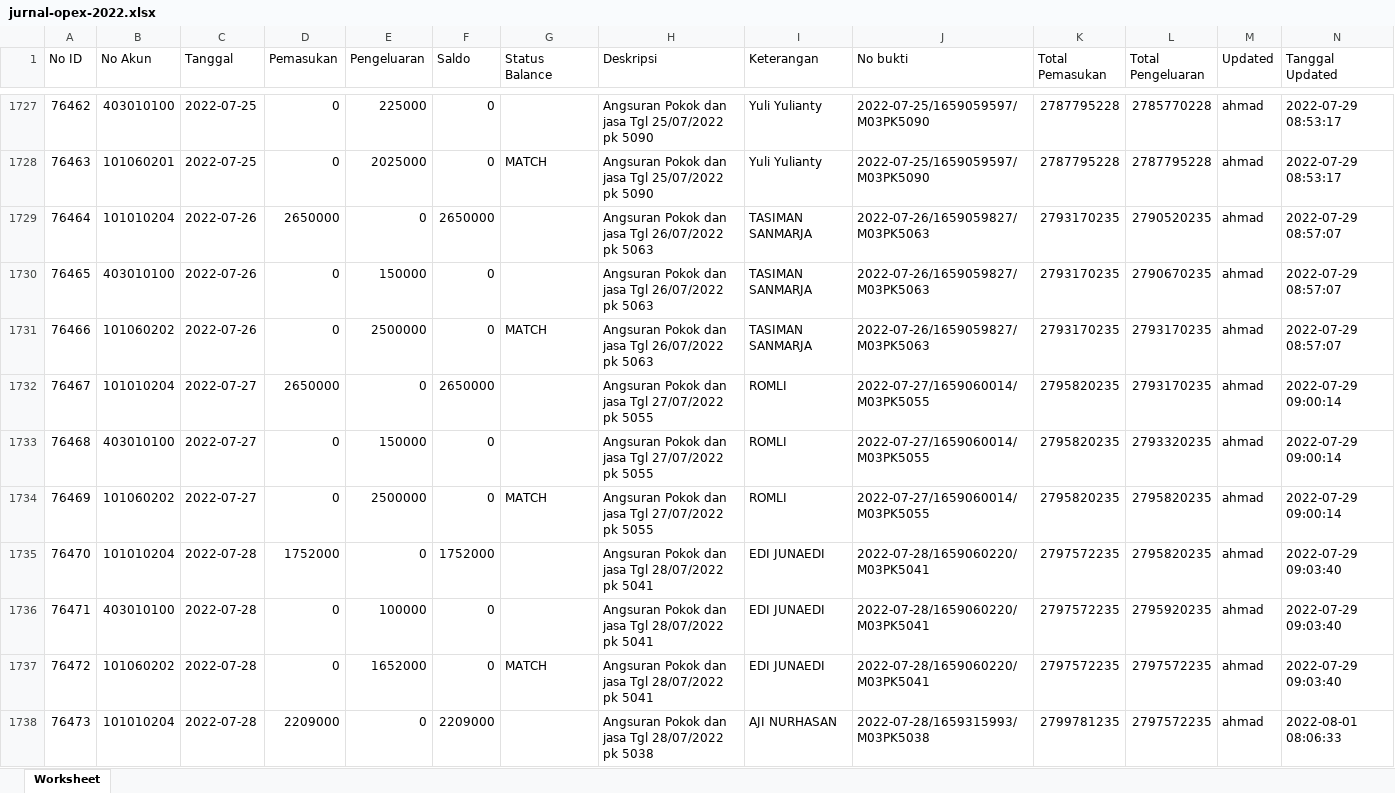
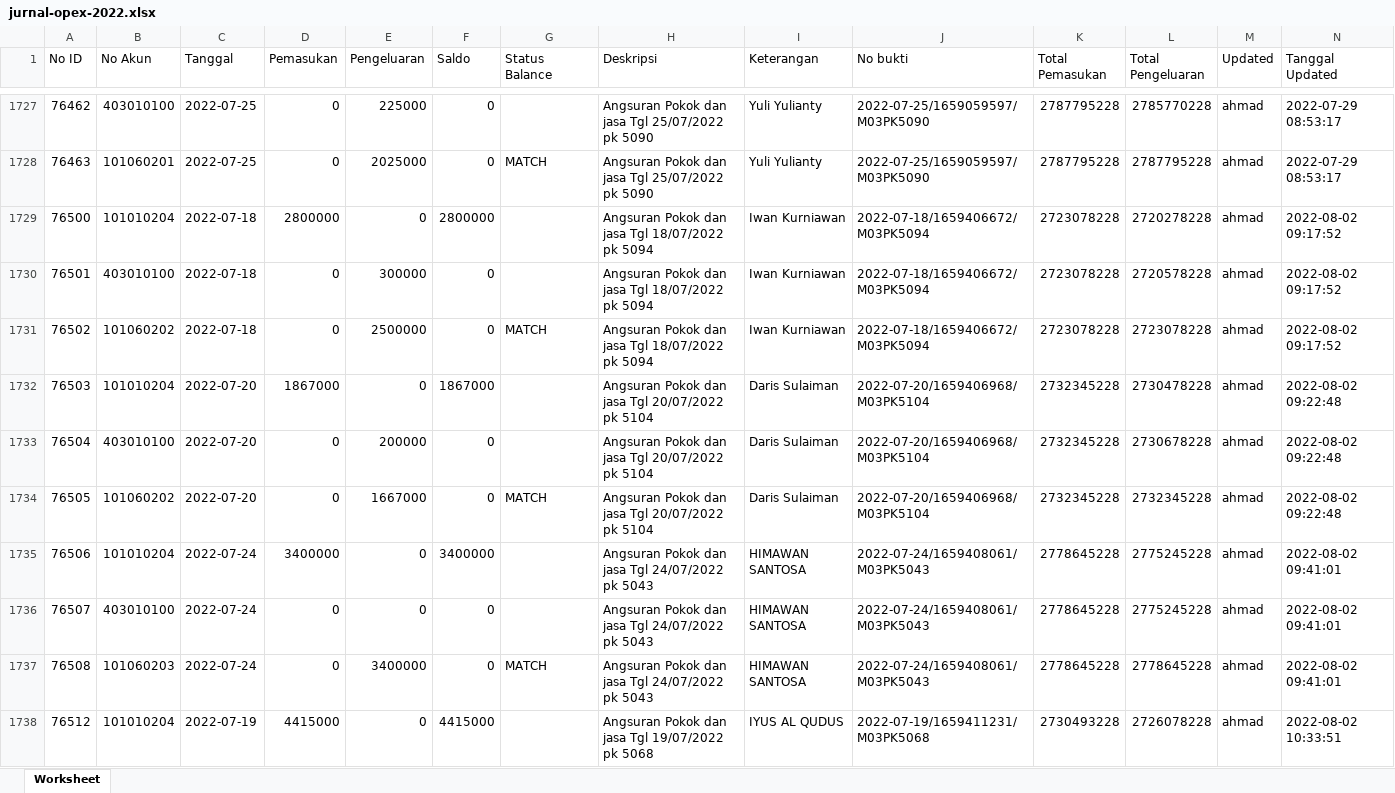
Before and after one commit to PKL-PTINTI/TJSL-CI3, an Excel workbook: storage/jurnal-opex-2022.xlsx, sheet Worksheet, drawn as a sheet; only a part is shown, gaps mark what is left out; the shorter side is filled out with more unchanged rows; values as stored, in another font and other column widths than the file's, no borders; the diff covers the shown part only; the diff names each change by its address in the sheet, - before the commit and + after, or states it on an @@ line.

```diff
--- a/storage/jurnal-opex-2022.xlsx (sheet Worksheet)
+++ b/storage/jurnal-opex-2022.xlsx (sheet Worksheet)
-row 1729: 76464 | 101010204 | 2022-07-26 | 2650000 | 0 | 2650000 |  | Angsuran Pokok dan jasa Tgl 26/07/2022 pk 5063 | TASIMAN SANMARJA | 2022-07-26/1659059827/M03PK5063 | 2793170235 | 2790520235 | ahmad | 2022-07-29 08:57:07
-row 1730: 76465 | 403010100 | 2022-07-26 | 0 | 150000 | 0 |  | Angsuran Pokok dan jasa Tgl 26/07/2022 pk 5063 | TASIMAN SANMARJA | 2022-07-26/1659059827/M03PK5063 | 2793170235 | 2790670235 | ahmad | 2022-07-29 08:57:07
-row 1731: 76466 | 101060202 | 2022-07-26 | 0 | 2500000 | 0 | MATCH | Angsuran Pokok dan jasa Tgl 26/07/2022 pk 5063 | TASIMAN SANMARJA | 2022-07-26/1659059827/M03PK5063 | 2793170235 | 2793170235 | ahmad | 2022-07-29 08:57:07
-row 1732: 76467 | 101010204 | 2022-07-27 | 2650000 | 0 | 2650000 |  | Angsuran Pokok dan jasa Tgl 27/07/2022 pk 5055 | ROMLI | 2022-07-27/1659060014/M03PK5055 | 2795820235 | 2793170235 | ahmad | 2022-07-29 09:00:14
-row 1733: 76468 | 403010100 | 2022-07-27 | 0 | 150000 | 0 |  | Angsuran Pokok dan jasa Tgl 27/07/2022 pk 5055 | ROMLI | 2022-07-27/1659060014/M03PK5055 | 2795820235 | 2793320235 | ahmad | 2022-07-29 09:00:14
-row 1734: 76469 | 101060202 | 2022-07-27 | 0 | 2500000 | 0 | MATCH | Angsuran Pokok dan jasa Tgl 27/07/2022 pk 5055 | ROMLI | 2022-07-27/1659060014/M03PK5055 | 2795820235 | 2795820235 | ahmad | 2022-07-29 09:00:14
-row 1735: 76470 | 101010204 | 2022-07-28 | 1752000 | 0 | 1752000 |  | Angsuran Pokok dan jasa Tgl 28/07/2022 pk 5041 | EDI JUNAEDI | 2022-07-28/1659060220/M03PK5041 | 2797572235 | 2795820235 | ahmad | 2022-07-29 09:03:40
-row 1736: 76471 | 403010100 | 2022-07-28 | 0 | 100000 | 0 |  | Angsuran Pokok dan jasa Tgl 28/07/2022 pk 5041 | EDI JUNAEDI | 2022-07-28/1659060220/M03PK5041 | 2797572235 | 2795920235 | ahmad | 2022-07-29 09:03:40
-row 1737: 76472 | 101060202 | 2022-07-28 | 0 | 1652000 | 0 | MATCH | Angsuran Pokok dan jasa Tgl 28/07/2022 pk 5041 | EDI JUNAEDI | 2022-07-28/1659060220/M03PK5041 | 2797572235 | 2797572235 | ahmad | 2022-07-29 09:03:40
-row 1738: 76473 | 101010204 | 2022-07-28 | 2209000 | 0 | 2209000 |  | Angsuran Pokok dan jasa Tgl 28/07/2022 pk 5038 | AJI NURHASAN | 2022-07-28/1659315993/M03PK5038 | 2799781235 | 2797572235 | ahmad | 2022-08-01 08:06:33
```
Also changed, not shown: 55 removed rows elsewhere in this sheet, storage/neraca-saldo-2022.xlsx, 49 other files.
